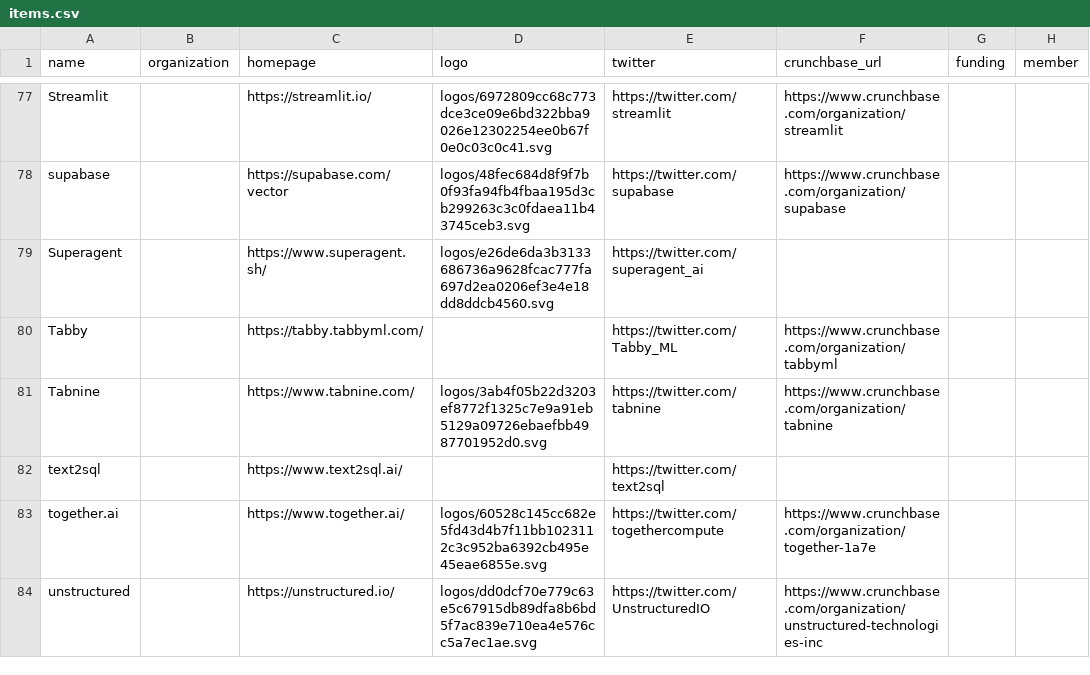
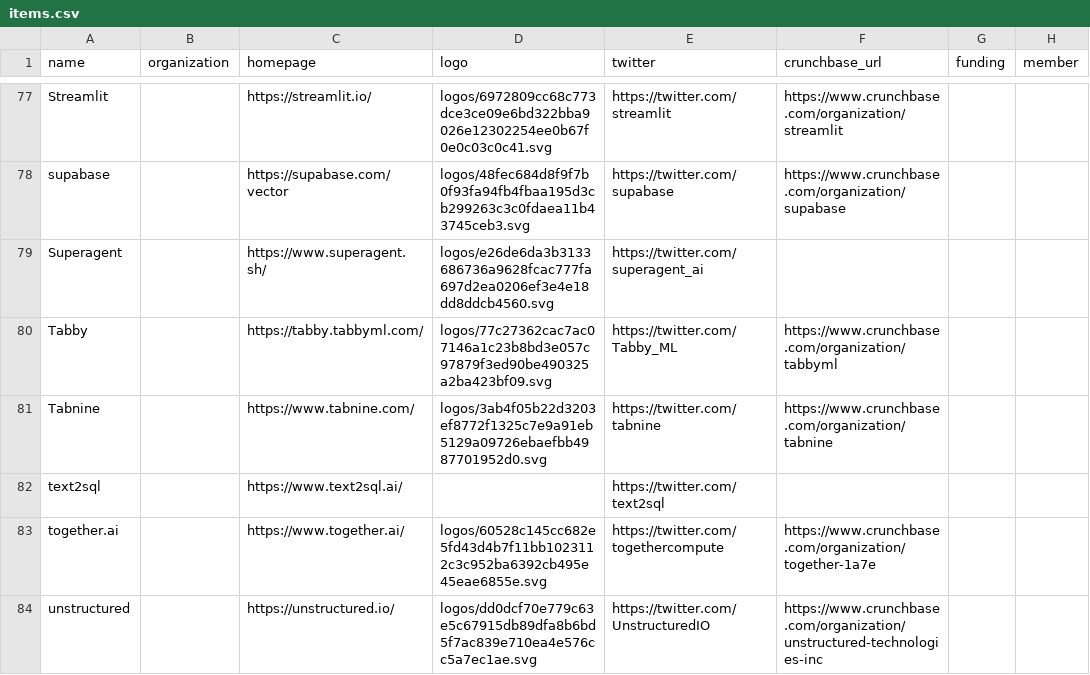
Before and after one commit to tensorchord/ai-infra-landscape, a CSV file: build/docs/items.csv, drawn as a sheet; only a part is shown, gaps mark what is left out; the diff names each change by its address in the sheet, - before the commit and + after, or states it on an @@ line.

```diff
--- a/build/docs/items.csv
+++ b/build/docs/items.csv
-D80 (logo): (empty)
+D80 (logo): logos/77c27362cac7ac07146a1c23b8bd3e057c97879f3ed90be490325a2ba423bf09.svg
```
Also changed, not shown: 24 other files.
